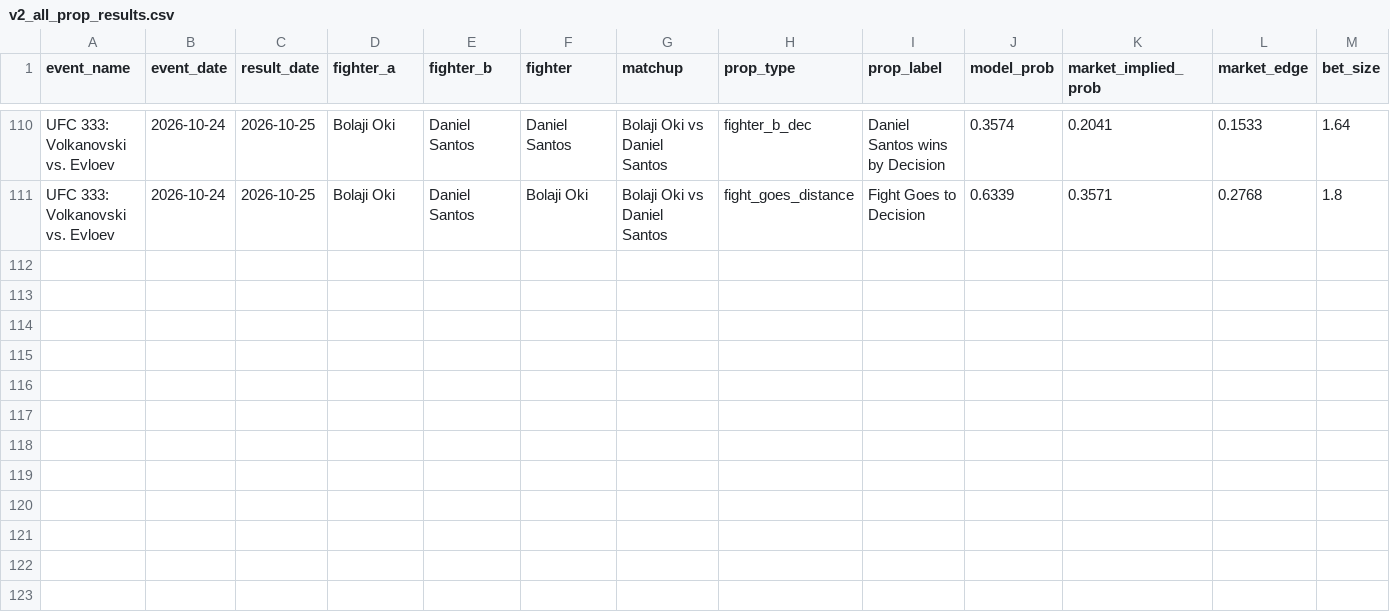
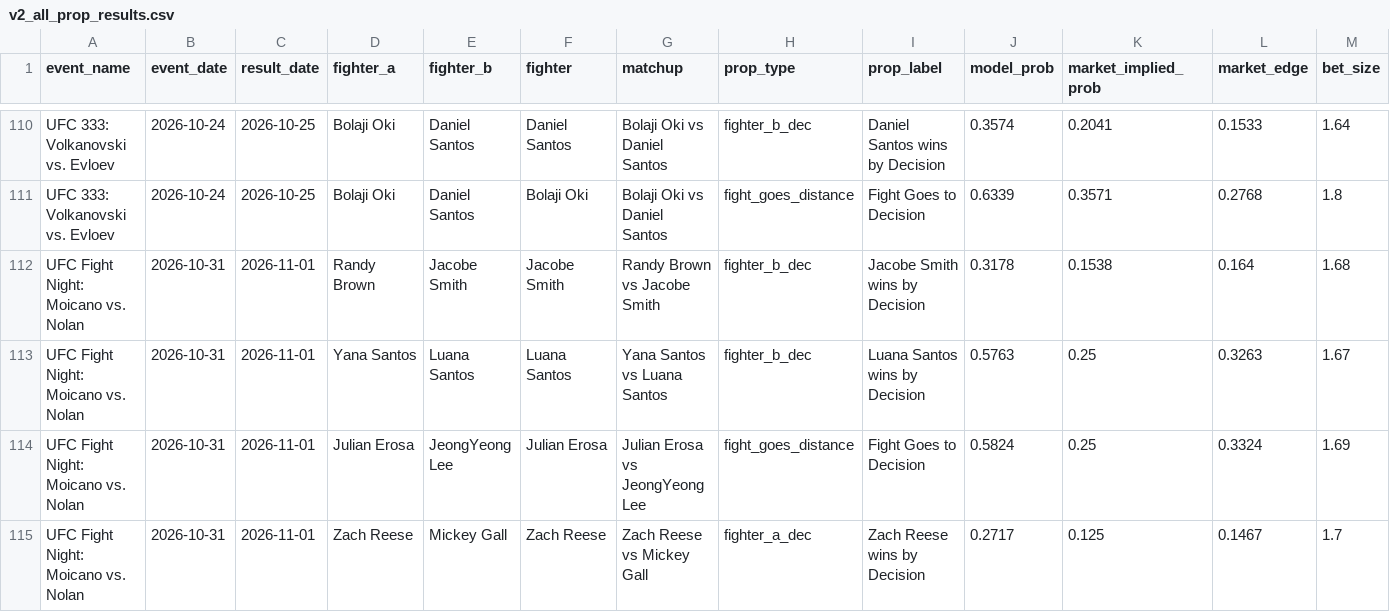
Before and after one commit to zwinship/OctaStats_UFC_Model_V2, a CSV file: results/v2_all_prop_results.csv, drawn as a sheet; only a part is shown, gaps mark what is left out; rows hold the shown columns only; the diff names each change by its address in the sheet, - before the commit and + after, or states it on an @@ line.

Commit message:
Append V2 prop results: UFC Fight Night: Moicano vs. Nolan

```diff
--- a/results/v2_all_prop_results.csv
+++ b/results/v2_all_prop_results.csv
+row 112: UFC Fight Night: Moicano vs. Nolan | 2026-10-31 | 2026-11-01 | Randy Brown | Jacobe Smith | Jacobe Smith | Randy Brown vs Jacobe Smith | fighter_b_dec | Jacobe Smith wins by Decision | 0.3178 | 0.1538 | 0.164 | 1.68
+row 113: UFC Fight Night: Moicano vs. Nolan | 2026-10-31 | 2026-11-01 | Yana Santos | Luana Santos | Luana Santos | Yana Santos vs Luana Santos | fighter_b_dec | Luana Santos wins by Decision | 0.5763 | 0.25 | 0.3263 | 1.67
+row 114: UFC Fight Night: Moicano vs. Nolan | 2026-10-31 | 2026-11-01 | Julian Erosa | JeongYeong Lee | Julian Erosa | Julian Erosa vs JeongYeong Lee | fight_goes_distance | Fight Goes to Decision | 0.5824 | 0.25 | 0.3324 | 1.69
+row 115: UFC Fight Night: Moicano vs. Nolan | 2026-10-31 | 2026-11-01 | Zach Reese | Mickey Gall | Zach Reese | Zach Reese vs Mickey Gall | fighter_a_dec | Zach Reese wins by Decision | 0.2717 | 0.125 | 0.1467 | 1.7
```
